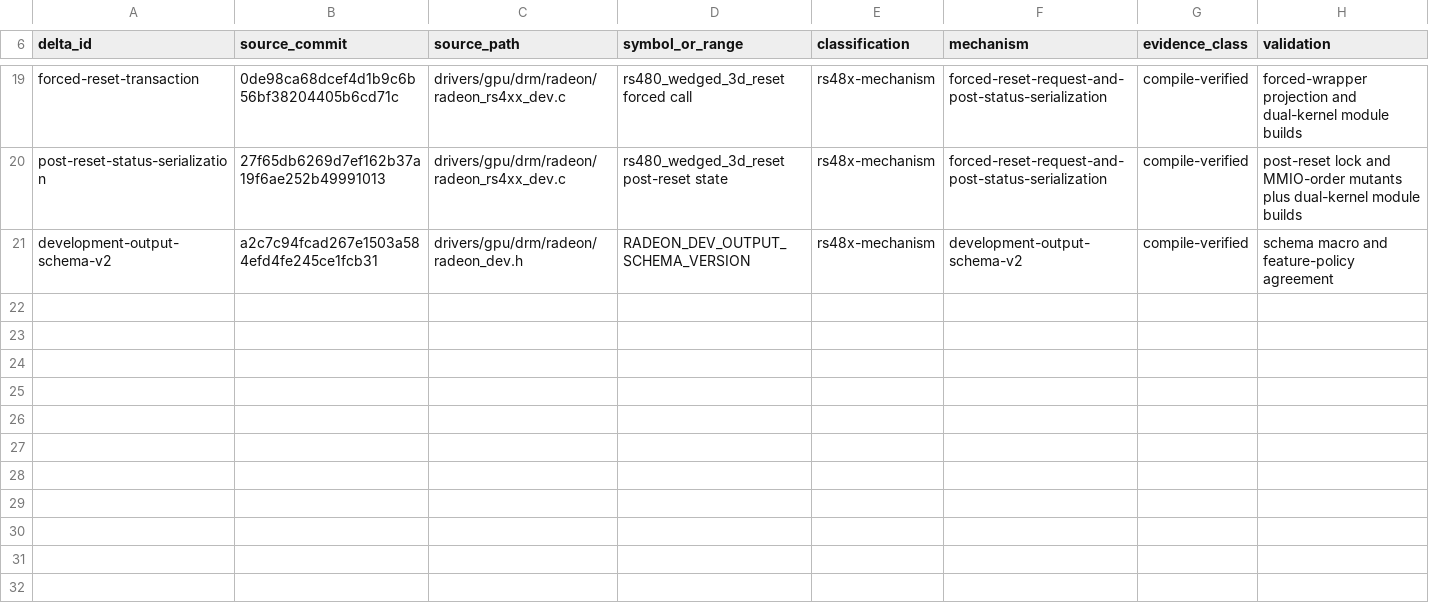
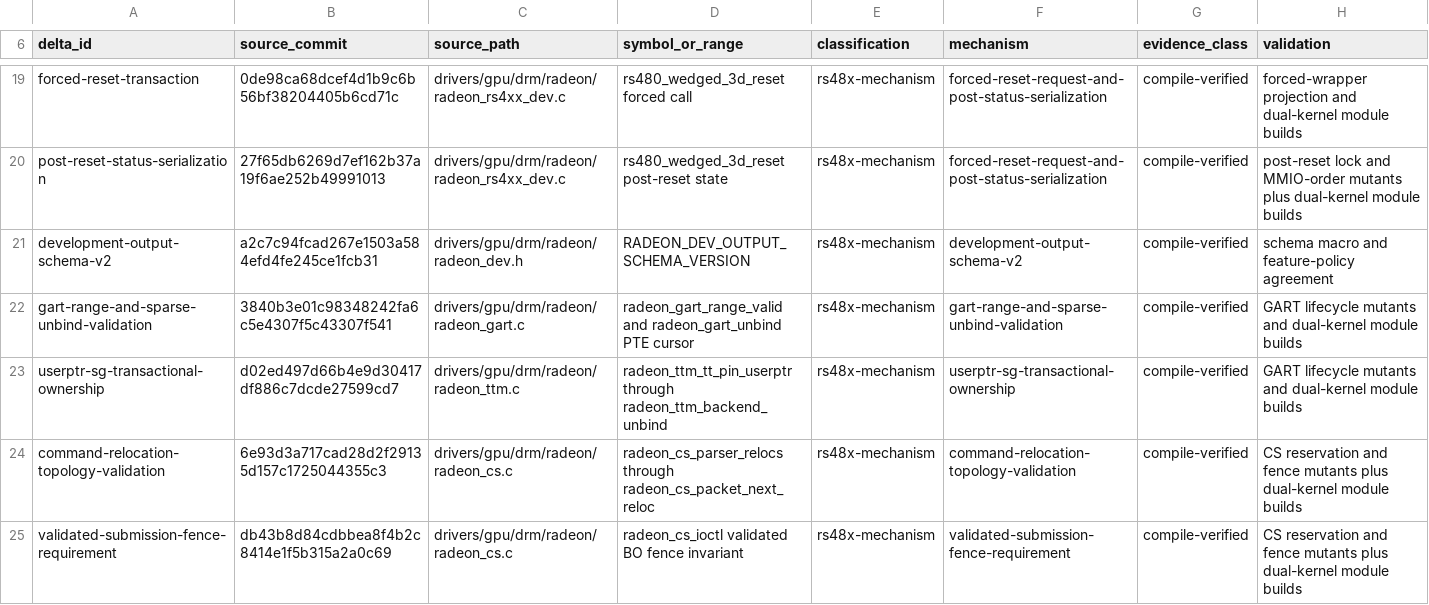
Before and after one commit to Oichkatzelesfrettschen/linux-radeon-gororoba, a TSV file: docs/base-delta-map.tsv, drawn as a sheet; only a part is shown, gaps mark what is left out; the diff names each change by its address in the sheet, - before the commit and + after, or states it on an @@ line.

```diff
--- a/docs/base-delta-map.tsv
+++ b/docs/base-delta-map.tsv
+row 22: gart-range-and-sparse-unbind-validation | 3840b3e01c98348242fa6c5e4307f5c43307f541 | drivers/gpu/drm/radeon/radeon_gart.c | radeon_gart_range_valid and radeon_gart_unbind PTE cursor | rs48x-mechanism | gart-range-and-sparse-unbind-validation | compile-verified | GART lifecycle mutants and dual-kernel module builds
+row 23: userptr-sg-transactional-ownership | d02ed497d66b4e9d30417df886c7dcde27599cd7 | drivers/gpu/drm/radeon/radeon_ttm.c | radeon_ttm_tt_pin_userptr through radeon_ttm_backend_unbind | rs48x-mechanism | userptr-sg-transactional-ownership | compile-verified | GART lifecycle mutants and dual-kernel module builds
+row 24: command-relocation-topology-validation | 6e93d3a717cad28d2f29135d157c1725044355c3 | drivers/gpu/drm/radeon/radeon_cs.c | radeon_cs_parser_relocs through radeon_cs_packet_next_reloc | rs48x-mechanism | command-relocation-topology-validation | compile-verified | CS reservation and fence mutants plus dual-kernel module builds
+row 25: validated-submission-fence-requirement | db43b8d84cdbbea8f4b2c8414e1f5b315a2a0c69 | drivers/gpu/drm/radeon/radeon_cs.c | radeon_cs_ioctl validated BO fence invariant | rs48x-mechanism | validated-submission-fence-requirement | compile-verified | CS reservation and fence mutants plus dual-kernel module builds
```
Also changed, not shown: policy/radeon-cs-reservation-fence-contract.tsv, policy/rs4xx-gart-memory-path.tsv, 5 other files.
